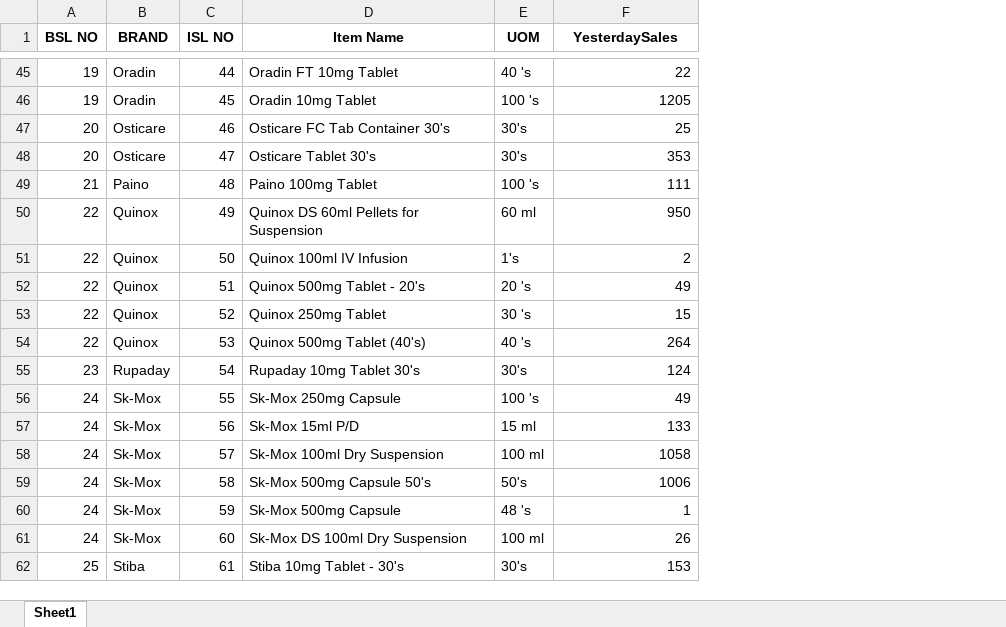
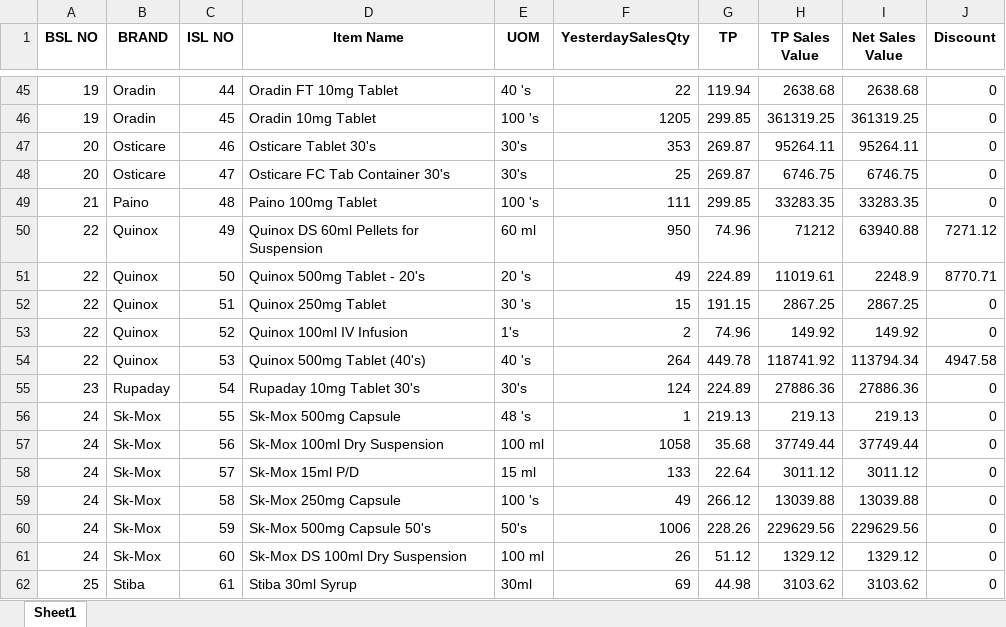
Before and after one commit to RoyelBee/GPM_new, an Excel workbook: Data/item_wise_yesterday_sales.xlsx, sheet Sheet1, drawn as a sheet; only a part is shown, gaps mark what is left out; values as stored, in another font and other column widths than the file's, no borders; the diff covers the shown part only; the diff names each change by its address in the sheet, - before the commit and + after, or states it on an @@ line.

Commit message:
update yesterday sales table

```diff
--- a/Data/item_wise_yesterday_sales.xlsx (sheet Sheet1)
+++ b/Data/item_wise_yesterday_sales.xlsx (sheet Sheet1)
+column G (TP), rows 45-62: 119.94 | 299.85 | 269.87 | 269.87 | 299.85 | 74.96 | 224.89 | 191.15 | 74.96 | 449.78 | 224.89 | 219.13 | 35.68 | 22.64 | 266.12 | 228.26 | 51.12 | 44.98
+column H (TP Sales Value), rows 45-62: 2638.68 | 361319.25 | 95264.11 | 6746.75 | 33283.35 | 71212 | 11019.61 | 2867.25 | 149.92 | 118741.92 | 27886.36 | 219.13 | 37749.44 | 3011.12 | 13039.88 | 229629.56 | 1329.12 | 3103.62
+column I (Net Sales Value), rows 45-62: 2638.68 | 361319.25 | 95264.11 | 6746.75 | 33283.35 | 63940.88 | 2248.9 | 2867.25 | 149.92 | 113794.34 | 27886.36 | 219.13 | 37749.44 | 3011.12 | 13039.88 | 229629.56 | 1329.12 | 3103.62
+column J (Discount), rows 45-62: 0 | 0 | 0 | 0 | 0 | 7271.12 | 8770.71 | 0 | 0 | 4947.58 | 0 | 0 | 0 | 0 | 0 | 0 | 0 | 0
-F1: YesterdaySales
+F1: YesterdaySalesQty
-D47 (Item Name): Osticare FC Tab Container 30's
+D47 (Item Name): Osticare Tablet 30's
-F47 (YesterdaySalesQty): 25
+F47 (YesterdaySalesQty): 353
-D48 (Item Name): Osticare Tablet 30's
+D48 (Item Name): Osticare FC Tab Container 30's
-F48 (YesterdaySalesQty): 353
+F48 (YesterdaySalesQty): 25
-D51 (Item Name): Quinox 100ml IV Infusion
+D51 (Item Name): Quinox 500mg Tablet - 20's
-E51 (UOM): 1's
+E51 (UOM): 20 's
-F51 (YesterdaySalesQty): 2
+F51 (YesterdaySalesQty): 49
-D52 (Item Name): Quinox 500mg Tablet - 20's
+D52 (Item Name): Quinox 250mg Tablet
-E52 (UOM): 20 's
+E52 (UOM): 30 's
-F52 (YesterdaySalesQty): 49
+F52 (YesterdaySalesQty): 15
-D53 (Item Name): Quinox 250mg Tablet
+D53 (Item Name): Quinox 100ml IV Infusion
-E53 (UOM): 30 's
+E53 (UOM): 1's
-F53 (YesterdaySalesQty): 15
+F53 (YesterdaySalesQty): 2
-D56 (Item Name): Sk-Mox 250mg Capsule
+D56 (Item Name): Sk-Mox 500mg Capsule
-E56 (UOM): 100 's
+E56 (UOM): 48 's
-F56 (YesterdaySalesQty): 49
+F56 (YesterdaySalesQty): 1
-D57 (Item Name): Sk-Mox 15ml P/D
+D57 (Item Name): Sk-Mox 100ml Dry Suspension
-E57 (UOM): 15 ml
+E57 (UOM): 100 ml
-F57 (YesterdaySalesQty): 133
+F57 (YesterdaySalesQty): 1058
-D58 (Item Name): Sk-Mox 100ml Dry Suspension
+D58 (Item Name): Sk-Mox 15ml P/D
-E58 (UOM): 100 ml
+E58 (UOM): 15 ml
-F58 (YesterdaySalesQty): 1058
+F58 (YesterdaySalesQty): 133
-D59 (Item Name): Sk-Mox 500mg Capsule 50's
+D59 (Item Name): Sk-Mox 250mg Capsule
-E59 (UOM): 50's
+E59 (UOM): 100 's
-F59 (YesterdaySalesQty): 1006
+F59 (YesterdaySalesQty): 49
-D60 (Item Name): Sk-Mox 500mg Capsule
+D60 (Item Name): Sk-Mox 500mg Capsule 50's
-E60 (UOM): 48 's
+E60 (UOM): 50's
-F60 (YesterdaySalesQty): 1
+F60 (YesterdaySalesQty): 1006
-D62 (Item Name): Stiba 10mg Tablet - 30's
+D62 (Item Name): Stiba 30ml Syrup
-E62 (UOM): 30's
+E62 (UOM): 30ml
-F62 (YesterdaySalesQty): 153
+F62 (YesterdaySalesQty): 69
```
Also changed, not shown: 82 edited cells elsewhere in this sheet, Data/Sales_and_Stock.xlsx, Data/gpm_data.xlsx, 23 other files.
